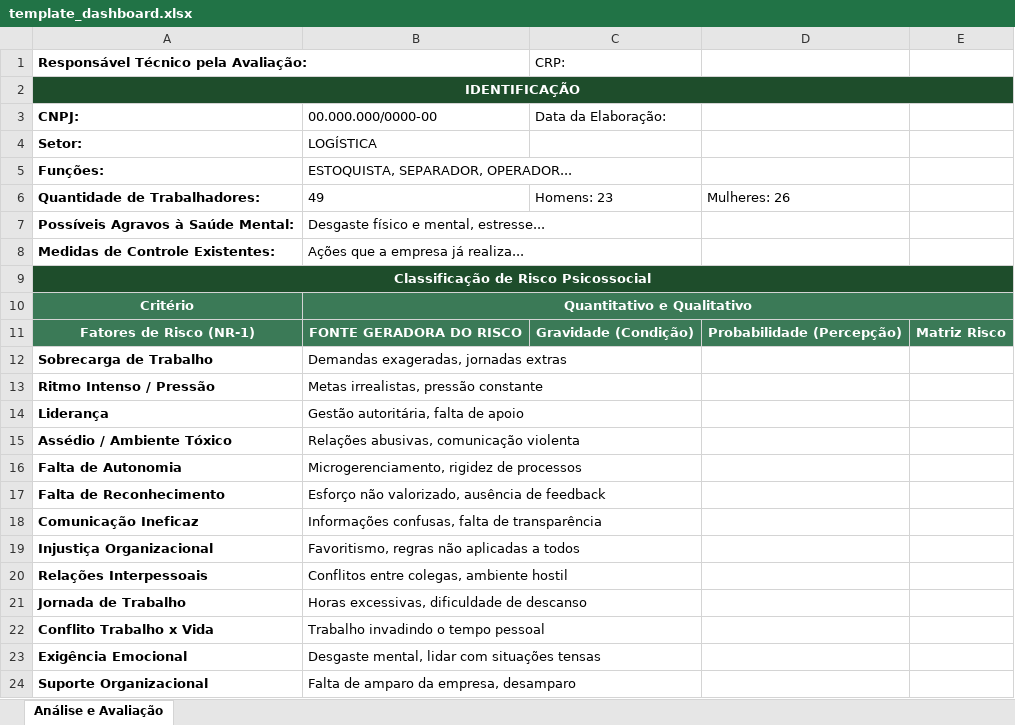
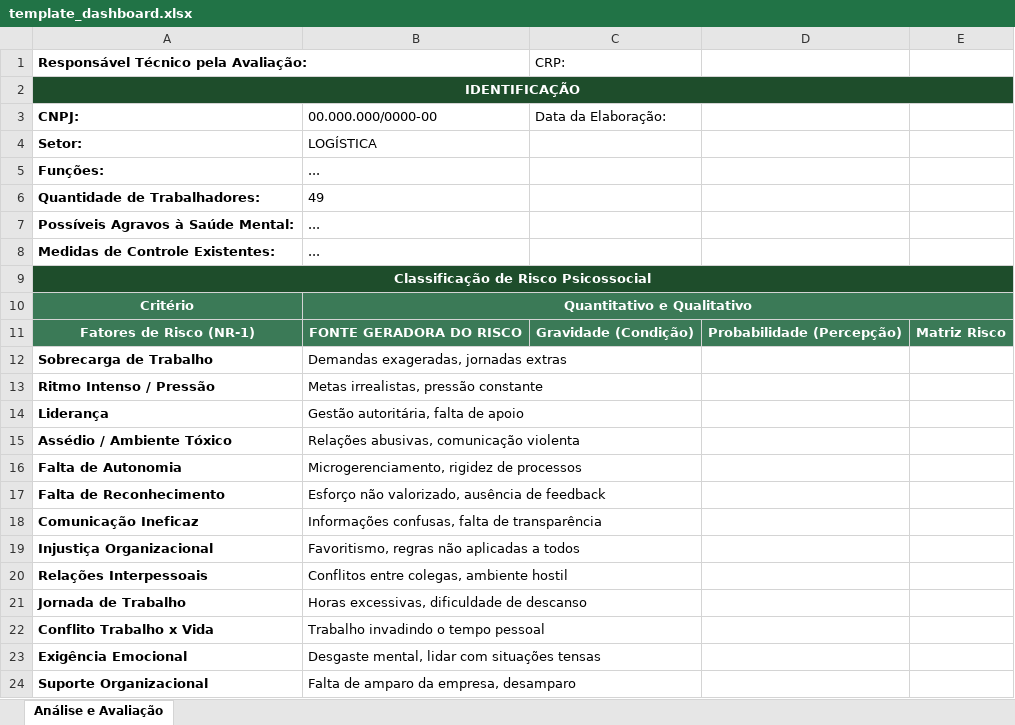
Before and after one commit to GabrielBL123/healthapplication-Backend2, an Excel workbook: src/main/resources/template_dashboard.xlsx, sheet Análise e Avaliação, drawn as a sheet; values as stored, in another font and other column widths than the file's, no borders; charts and pictures and conditional formats not drawn; the diff names each change by its address in the sheet, - before the commit and + after, or states it on an @@ line.

Commit message:
Arquivo excel completo com as medias e cores

```diff
--- a/src/main/resources/template_dashboard.xlsx (sheet Análise e Avaliação)
+++ b/src/main/resources/template_dashboard.xlsx (sheet Análise e Avaliação)
-B5: ESTOQUISTA, SEPARADOR, OPERADOR...
+B5: ...
-C6 (CRP:): Homens: 23
+C6 (CRP:): (empty)
-D6: Mulheres: 26
+D6: (empty)
-B7: Desgaste físico e mental, estresse...
+B7: ...
-B8: Ações que a empresa já realiza...
+B8: ...
```
Also changed, not shown: charts or pictures, 1 other file.
